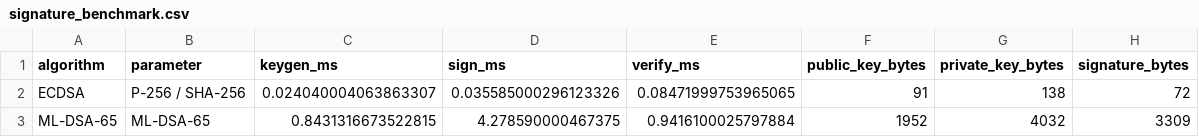
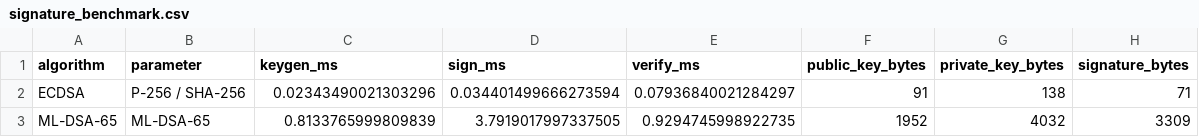
Before and after one commit to AL3XZIG/quantum-crypto-research, a CSV file: data/signature_benchmark.csv, drawn as a sheet.

```diff
--- a/data/signature_benchmark.csv
+++ b/data/signature_benchmark.csv
@@ -1,3 +1,3 @@
 algorithm,parameter,keygen_ms,sign_ms,verify_ms,public_key_bytes,private_key_bytes,signature_bytes
-ECDSA,P-256 / SHA-256,0.024040004063863307,0.035585000296123326,0.08471999753965065,91,138,72
-ML-DSA-65,ML-DSA-65,0.8431316673522815,4.278590000467375,0.9416100025797884,1952,4032,3309
+ECDSA,P-256 / SHA-256,0.02343490021303296,0.034401499666273594,0.07936840021284297,91,138,71
+ML-DSA-65,ML-DSA-65,0.8133765999809839,3.7919017997337505,0.9294745998922735,1952,4032,3309
```
Also changed, not shown: data/signature_overhead_results.csv, results/tables/signature_benchmark_statistics.csv, 20 other files.
